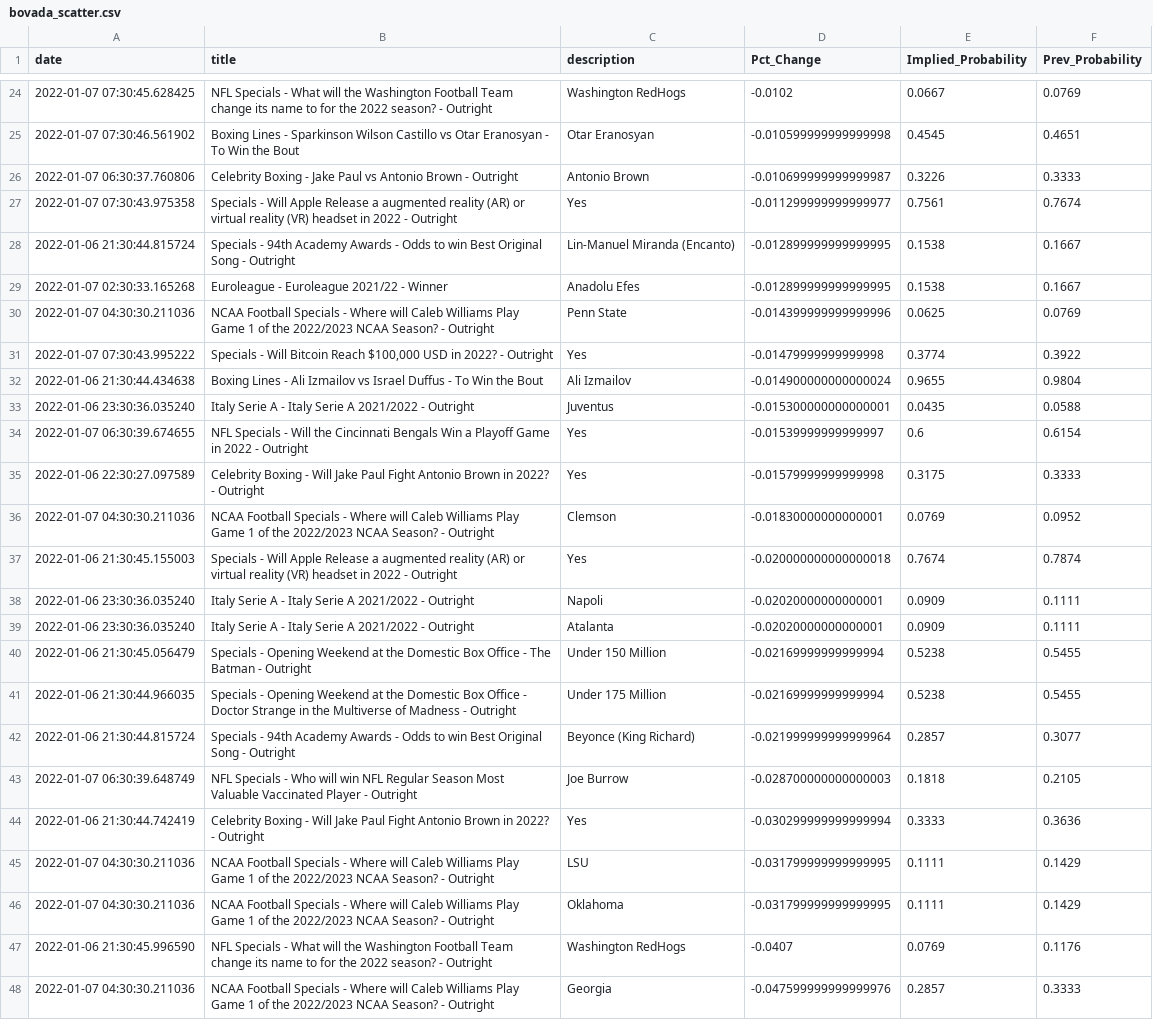
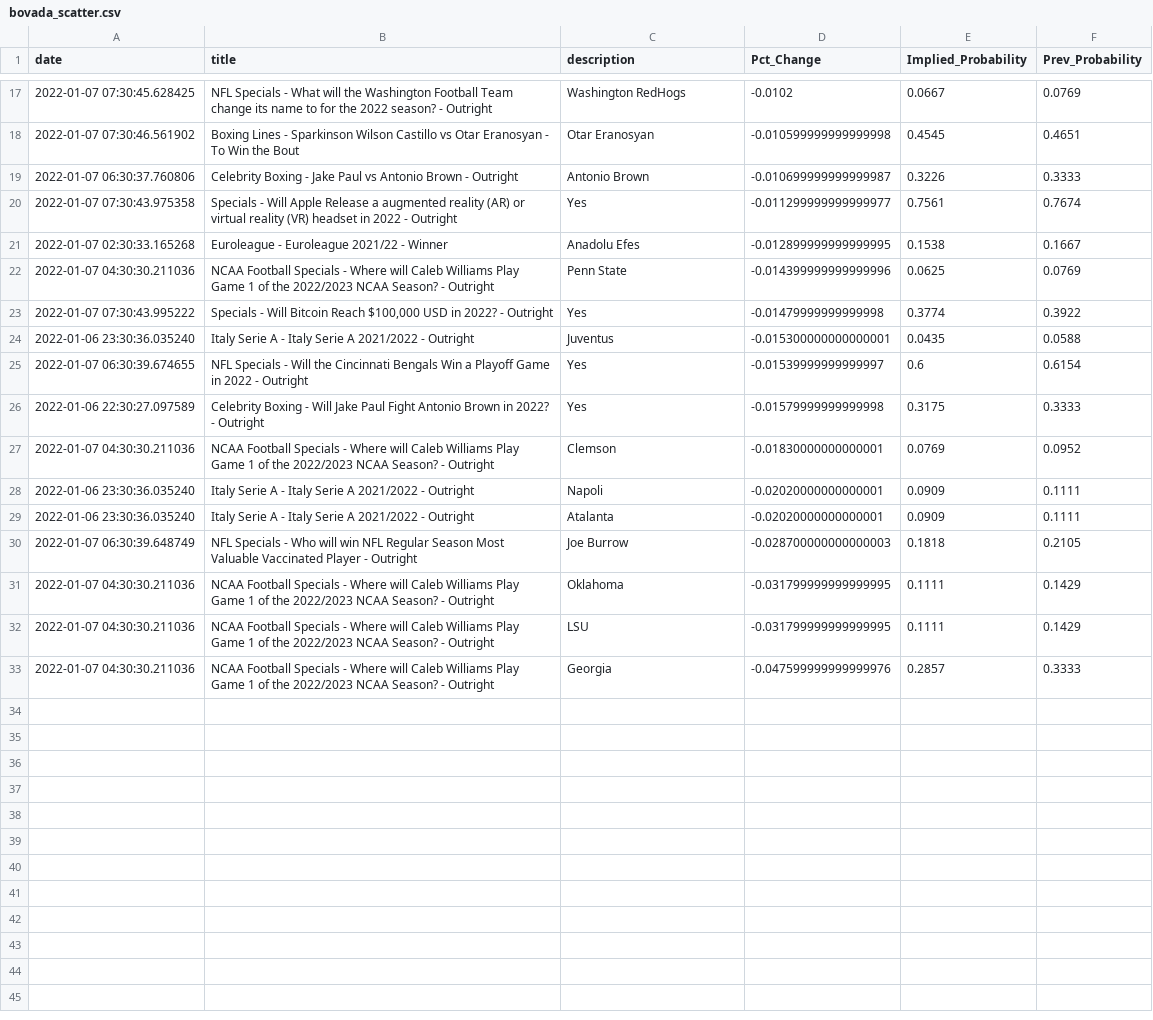
Before and after one commit to aaroncolesmith/bovada, a CSV file: bovada_scatter.csv, drawn as a sheet; only a part is shown, gaps mark what is left out; the diff covers the shown part only.

Commit message:
colab_commit

```diff
--- a/bovada_scatter.csv
+++ b/bovada_scatter.csv
@@ -27,3 +20,2 @@ date,title,description,Pct_Change,Implied_Probability,Prev_Probability
 2022-01-07 07:30:43.975358,Specials - Will Apple Release a augmented reality (AR) or virtual reality (VR) headset in 2022 - Outright,Yes,-0.011299999999999977,0.7561,0.7674
-2022-01-06 21:30:44.815724,Specials - 94th Academy Awards - Odds to win Best Original Song - Outright,Lin-Manuel Miranda (Encanto),-0.012899999999999995,0.1538,0.1667
 2022-01-07 02:30:33.165268,Euroleague - Euroleague 2021/22 - Winner,Anadolu Efes,-0.012899999999999995,0.1538,0.1667
@@ -31,3 +23,2 @@ date,title,description,Pct_Change,Implied_Probability,Prev_Probability
 2022-01-07 07:30:43.995222,"Specials - Will Bitcoin Reach $100,000 USD in 2022? - Outright",Yes,-0.01479999999999998,0.3774,0.3922
-2022-01-06 21:30:44.434638,Boxing Lines - Ali Izmailov vs Israel Duffus - To Win the Bout,Ali Izmailov,-0.014900000000000024,0.9655,0.9804
 2022-01-06 23:30:36.035240,Italy Serie A - Italy Serie A 2021/2022 - Outright,Juventus,-0.015300000000000001,0.0435,0.0588
@@ -36,13 +27,7 @@ date,title,description,Pct_Change,Implied_Probability,Prev_Probability
 2022-01-07 04:30:30.211036,NCAA Football Specials - Where will Caleb Williams Play Game 1 of the 2022/2023 NCAA Season? - Outright,Clemson,-0.01830000000000001,0.0769,0.0952
-2022-01-06 21:30:45.155003,Specials - Will Apple Release a augmented reality (AR) or virtual reality (VR) headset in 2022 - Outright,Yes,-0.020000000000000018,0.7674,0.7874
 2022-01-06 23:30:36.035240,Italy Serie A - Italy Serie A 2021/2022 - Outright,Napoli,-0.02020000000000001,0.0909,0.1111
 2022-01-06 23:30:36.035240,Italy Serie A - Italy Serie A 2021/2022 - Outright,Atalanta,-0.02020000000000001,0.0909,0.1111
-2022-01-06 21:30:45.056479,Specials - Opening Weekend at the Domestic Box Office - The Batman - Outright,Under 150 Million,-0.02169999999999994,0.5238,0.5455
-2022-01-06 21:30:44.966035,Specials - Opening Weekend at the Domestic Box Office - Doctor Strange in the Multiverse of Madness - Outright,Under 175 Million,-0.02169999999999994,0.5238,0.5455
-2022-01-06 21:30:44.815724,Specials - 94th Academy Awards - Odds to win Best Original Song - Outright,Beyonce (King Richard),-0.021999999999999964,0.2857,0.3077
 2022-01-07 06:30:39.648749,NFL Specials - Who will win NFL Regular Season Most Valuable Vaccinated Player - Outright,Joe Burrow,-0.028700000000000003,0.1818,0.2105
-2022-01-06 21:30:44.742419,Celebrity Boxing - Will Jake Paul Fight Antonio Brown in 2022? - Outright,Yes,-0.030299999999999994,0.3333,0.3636
+2022-01-07 04:30:30.211036,NCAA Football Specials - Where will Caleb Williams Play Game 1 of the 2022/2023 NCAA Season? - Outright,Oklahoma,-0.031799999999999995,0.1111,0.1429
 2022-01-07 04:30:30.211036,NCAA Football Specials - Where will Caleb Williams Play Game 1 of the 2022/2023 NCAA Season? - Outright,LSU,-0.031799999999999995,0.1111,0.1429
-2022-01-07 04:30:30.211036,NCAA Football Specials - Where will Caleb Williams Play Game 1 of the 2022/2023 NCAA Season? - Outright,Oklahoma,-0.031799999999999995,0.1111,0.1429
-2022-01-06 21:30:45.996590,NFL Specials - What will the Washington Football Team change its name to for the 2022 season? - Outright,Washington RedHogs,-0.0407,0.0769,0.1176
 2022-01-07 04:30:30.211036,NCAA Football Specials - Where will Caleb Williams Play Game 1 of the 2022/2023 NCAA Season? - Outright,Georgia,-0.047599999999999976,0.2857,0.3333
```
Also changed, not shown: 7 removed rows elsewhere in this file.
